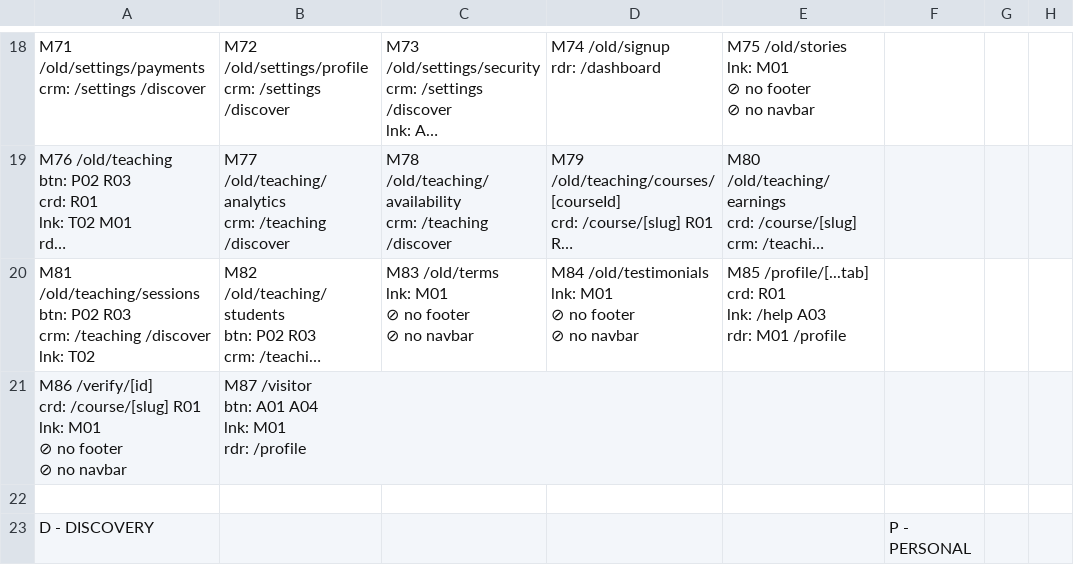
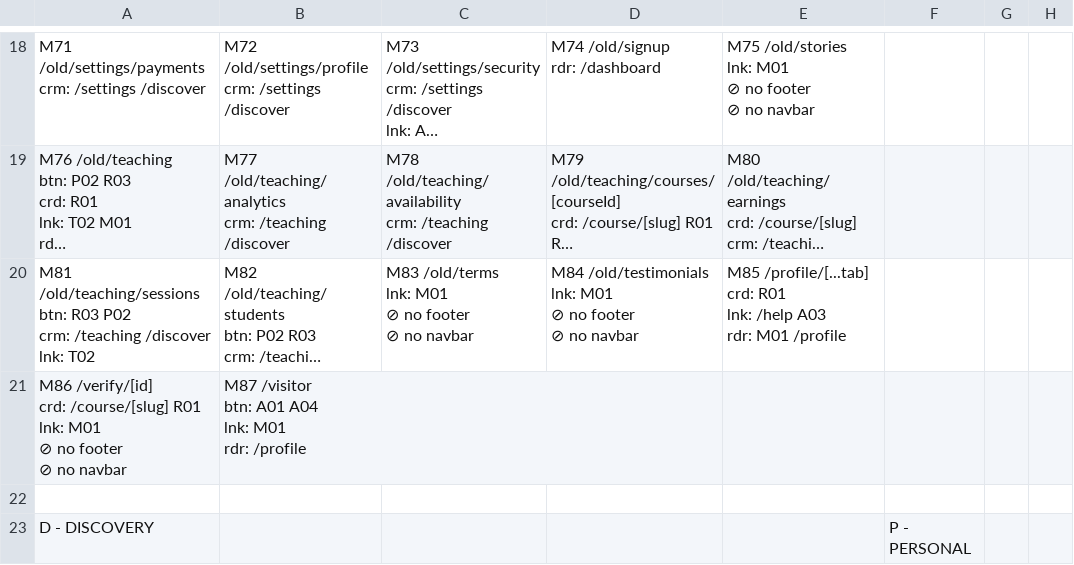
Before and after one commit to PeerloopLLC/peerloop-docs, a TSV file: docs/as-designed/ROUTE-GRID-MAP.tsv, drawn as a sheet; only a part is shown, gaps mark what is left out; long unchanged cells end in …; ↵ is a line break in a cell; the diff names each change by its address in the sheet, - before the commit and + after, or states it on an @@ line.

```diff
--- a/docs/as-designed/ROUTE-GRID-MAP.tsv
+++ b/docs/as-designed/ROUTE-GRID-MAP.tsv
-A20: …/old/teaching/sessions ↵ btn: P02 R03 ↵ crm: /teaching…
+A20: …/old/teaching/sessions ↵ btn: R03 P02 ↵ crm: /teaching…
```
Also changed, not shown: docs/as-designed/ROUTE-GRID-REFERENCE.tsv, 12 other files.
